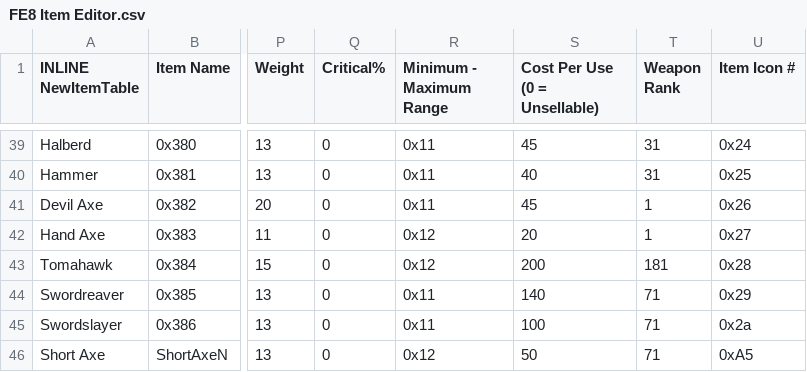
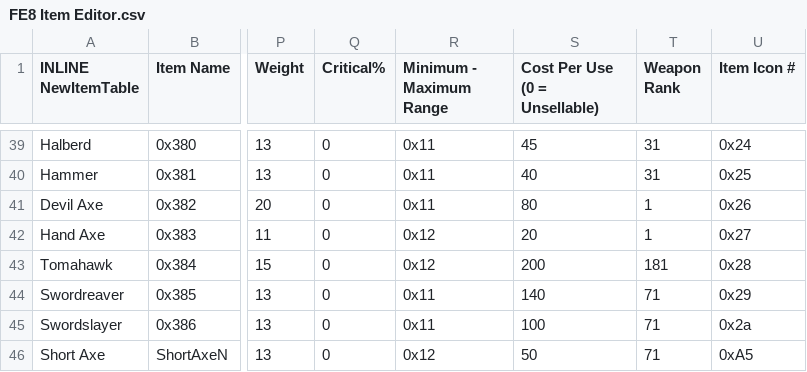
Before and after one commit to devvyyy/Devvy-Hack, a CSV file: Tables/FE8 Nightmare modules/Item editors/FE8 Item Editor.csv, drawn as a sheet; only a part is shown, gaps mark what is left out; the diff names each change by its address in the sheet, - before the commit and + after, or states it on an @@ line.

```diff
--- a/Tables/FE8 Nightmare modules/Item editors/FE8 Item Editor.csv
+++ b/Tables/FE8 Nightmare modules/Item editors/FE8 Item Editor.csv
-S41 (Cost Per Use (0 = Unsellable)): 45
+S41 (Cost Per Use (0 = Unsellable)): 80
```
Also changed, not shown: 22 other files.
